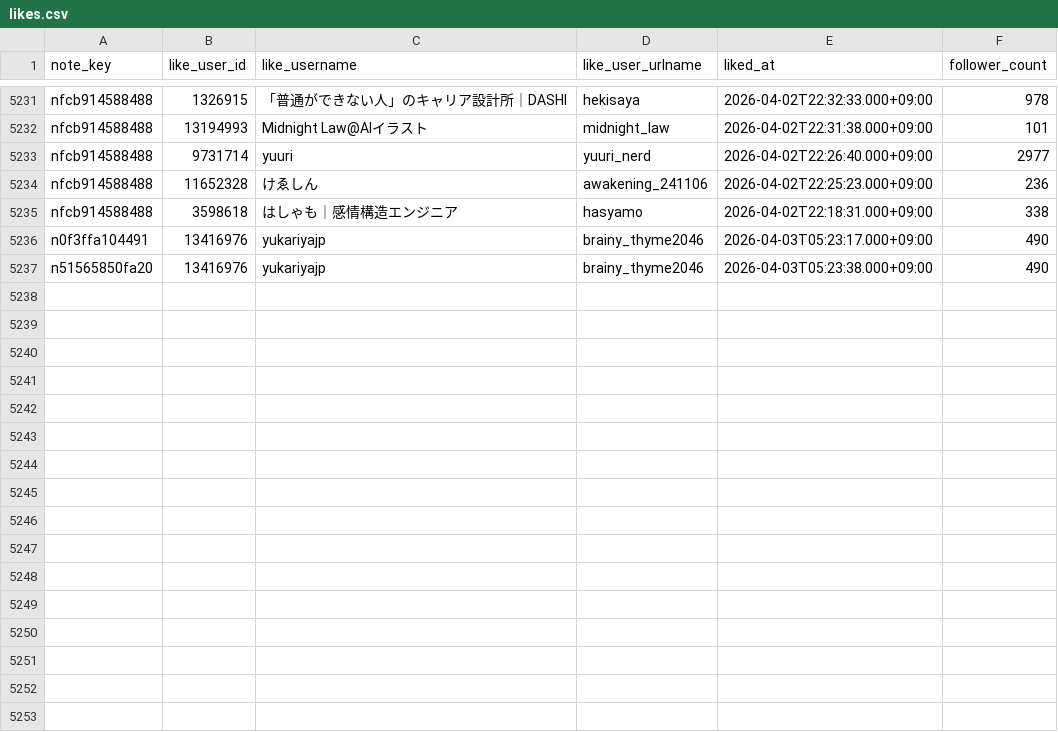
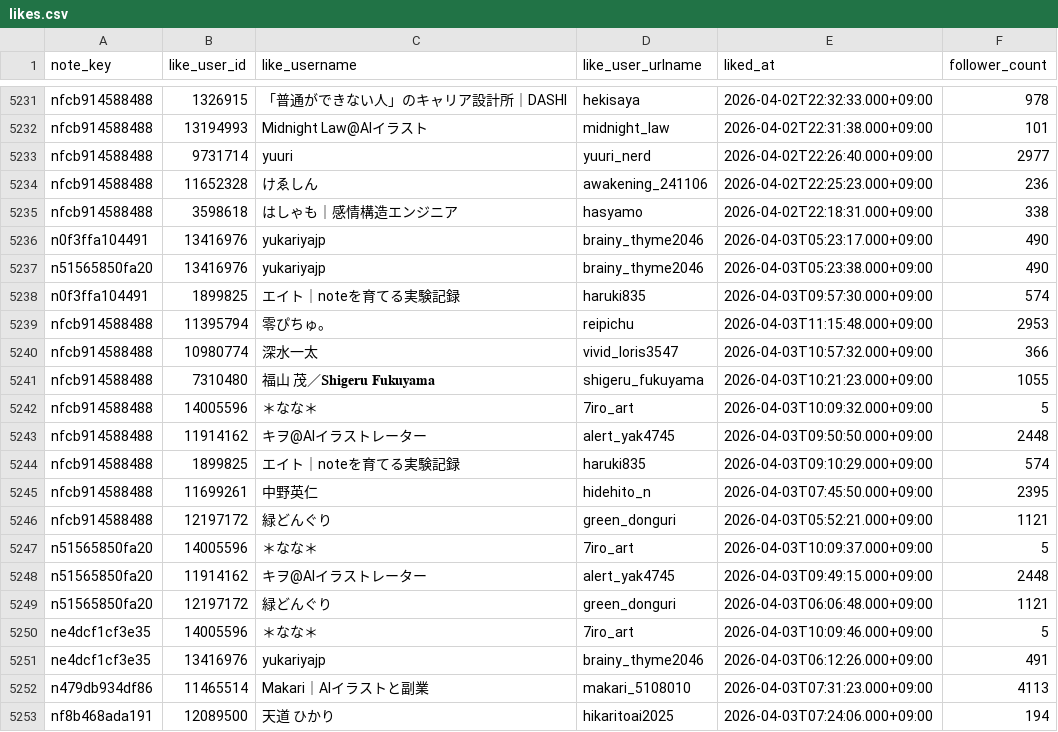
Before and after one commit to hasyamo/note-fan-board, a CSV file: data/crisp_chimp0823/likes.csv, drawn as a sheet; only a part is shown, gaps mark what is left out.

```diff
--- a/data/crisp_chimp0823/likes.csv
+++ b/data/crisp_chimp0823/likes.csv
@@ -5237 +5237,17 @@ n0f3ffa104491,13416976,yukariyajp,brainy_thyme2046,2026-04-03T05:23:17.000+09:00
 n51565850fa20,13416976,yukariyajp,brainy_thyme2046,2026-04-03T05:23:38.000+09:00,490
+n0f3ffa104491,1899825,エイト｜noteを育てる実験記録,haruki835,2026-04-03T09:57:30.000+09:00,574
+nfcb914588488,11395794,零ぴちゅ。,reipichu,2026-04-03T11:15:48.000+09:00,2953
+nfcb914588488,10980774,深水一太,vivid_loris3547,2026-04-03T10:57:32.000+09:00,366
+nfcb914588488,7310480,福山 茂／𝐒𝐡𝐢𝐠𝐞𝐫𝐮 𝐅𝐮𝐤𝐮𝐲𝐚𝐦𝐚,shigeru_fukuyama,2026-04-03T10:21:23.000+09:00,1055
+nfcb914588488,14005596,＊なな＊,7iro_art,2026-04-03T10:09:32.000+09:00,5
+nfcb914588488,11914162,キヲ@AIイラストレーター,alert_yak4745,2026-04-03T09:50:50.000+09:00,2448
+nfcb914588488,1899825,エイト｜noteを育てる実験記録,haruki835,2026-04-03T09:10:29.000+09:00,574
+nfcb914588488,11699261,中野英仁,hidehito_n,2026-04-03T07:45:50.000+09:00,2395
+nfcb914588488,12197172,緑どんぐり,green_donguri,2026-04-03T05:52:21.000+09:00,1121
+n51565850fa20,14005596,＊なな＊,7iro_art,2026-04-03T10:09:37.000+09:00,5
+n51565850fa20,11914162,キヲ@AIイラストレーター,alert_yak4745,2026-04-03T09:49:15.000+09:00,2448
+n51565850fa20,12197172,緑どんぐり,green_donguri,2026-04-03T06:06:48.000+09:00,1121
+ne4dcf1cf3e35,14005596,＊なな＊,7iro_art,2026-04-03T10:09:46.000+09:00,5
+ne4dcf1cf3e35,13416976,yukariyajp,brainy_thyme2046,2026-04-03T06:12:26.000+09:00,491
+n479db934df86,11465514,Makari｜AIイラストと副業,makari_5108010,2026-04-03T07:31:23.000+09:00,4113
+nf8b468ada191,12089500,天道　ひかり,hikaritoai2025,2026-04-03T07:24:06.000+09:00,194
```
Also changed, not shown: data/hasyamo/articles.csv, data/hasyamo/likes.csv, 17 other files.
